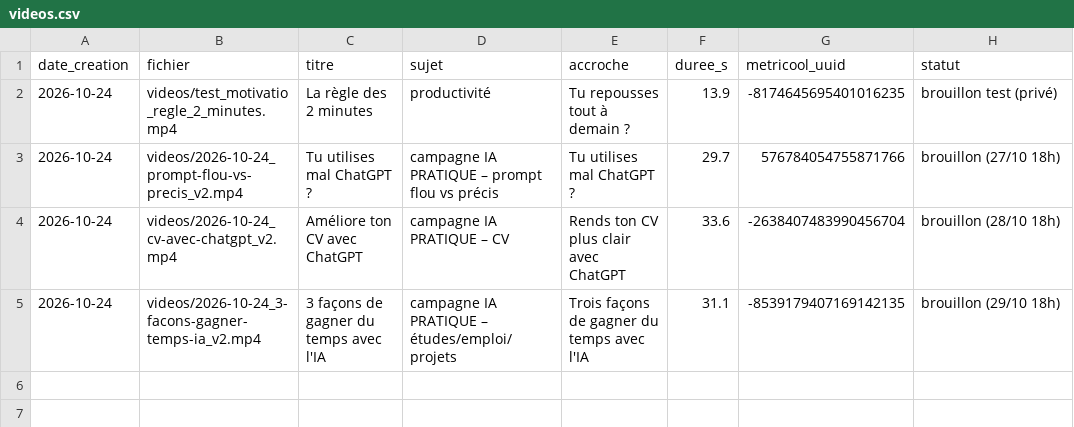
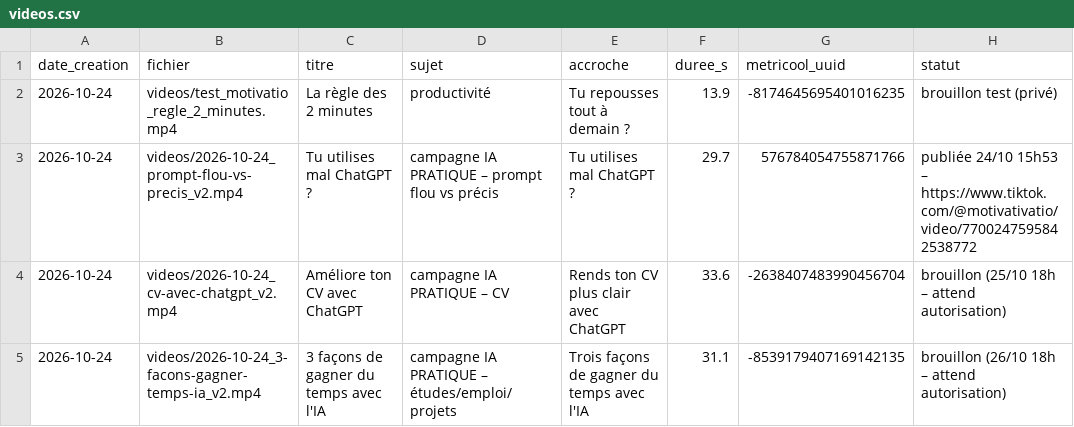
Before and after one commit to kyungu775-gif/motivatio-videos, a CSV file: journal/videos.csv, drawn as a sheet.

```diff
--- a/journal/videos.csv
+++ b/journal/videos.csv
@@ -2,4 +2,4 @@ date_creation,fichier,titre,sujet,accroche,duree_s,metricool_uuid,statut
 2026-10-24,videos/test_motivatio_regle_2_minutes.mp4,La règle des 2 minutes,productivité,Tu repousses tout à demain ?,13.9,-8174645695401016235,brouillon test (privé)
-2026-10-24,videos/2026-10-24_prompt-flou-vs-precis_v2.mp4,Tu utilises mal ChatGPT ?,campagne IA PRATIQUE – prompt flou vs précis,Tu utilises mal ChatGPT ?,29.7,576784054755871766,brouillon (27/10 18h)
-2026-10-24,videos/2026-10-24_cv-avec-chatgpt_v2.mp4,Améliore ton CV avec ChatGPT,campagne IA PRATIQUE – CV,Rends ton CV plus clair avec ChatGPT,33.6,-2638407483990456704,brouillon (28/10 18h)
-2026-10-24,videos/2026-10-24_3-facons-gagner-temps-ia_v2.mp4,3 façons de gagner du temps avec l'IA,campagne IA PRATIQUE – études/emploi/projets,Trois façons de gagner du temps avec l'IA,31.1,-8539179407169142135,brouillon (29/10 18h)
+2026-10-24,videos/2026-10-24_prompt-flou-vs-precis_v2.mp4,Tu utilises mal ChatGPT ?,campagne IA PRATIQUE – prompt flou vs précis,Tu utilises mal ChatGPT ?,29.7,576784054755871766,publiée 24/10 15h53 – https://www.tiktok.com/@motivativatio/video/7700247595842538772
+2026-10-24,videos/2026-10-24_cv-avec-chatgpt_v2.mp4,Améliore ton CV avec ChatGPT,campagne IA PRATIQUE – CV,Rends ton CV plus clair avec ChatGPT,33.6,-2638407483990456704,brouillon (25/10 18h – attend autorisation)
+2026-10-24,videos/2026-10-24_3-facons-gagner-temps-ia_v2.mp4,3 façons de gagner du temps avec l'IA,campagne IA PRATIQUE – études/emploi/projets,Trois façons de gagner du temps avec l'IA,31.1,-8539179407169142135,brouillon (26/10 18h – attend autorisation)
```
